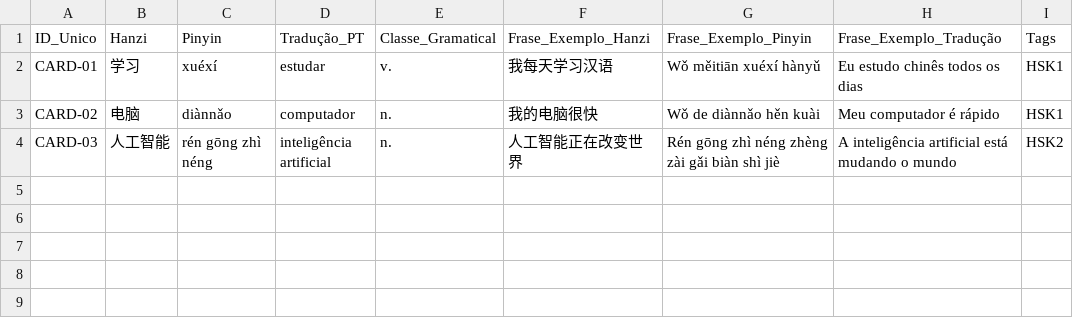
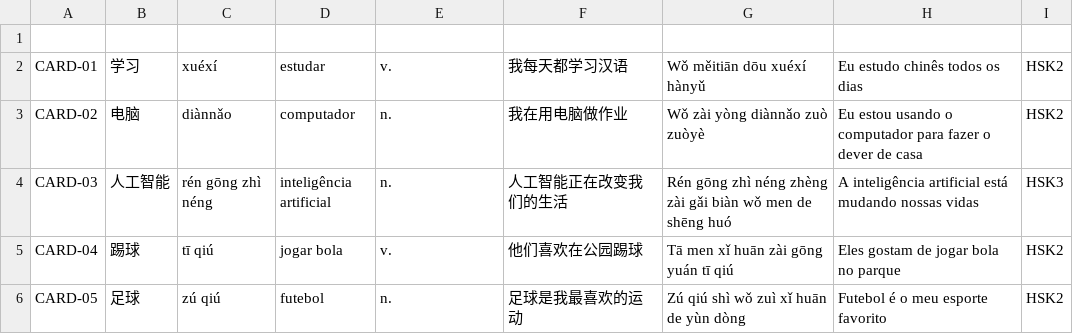
Before and after one commit to SanchesPinto/Agente_Flashcards_Mandarim, a CSV file: flashcards_gerados.csv, drawn as a sheet.

Commit message:
Refactor: Prompt para LLM melhorado, Readme atualizado

```diff
--- a/flashcards_gerados.csv
+++ b/flashcards_gerados.csv
@@ -1,4 +1,6 @@
-ID_Unico,Hanzi,Pinyin,Tradução_PT,Classe_Gramatical,Frase_Exemplo_Hanzi,Frase_Exemplo_Pinyin,Frase_Exemplo_Tradução,Tags
-CARD-01,学习,xuéxí,estudar,v.,我每天学习汉语,Wǒ měitiān xuéxí hànyǔ,Eu estudo chinês todos os dias,HSK1
-CARD-02,电脑,diànnǎo,computador,n.,我的电脑很快,Wǒ de diànnǎo hěn kuài,Meu computador é rápido,HSK1
-CARD-03,人工智能,rén gōng zhì néng,inteligência artificial,n.,人工智能正在改变世界,Rén gōng zhì néng zhèng zài gǎi biàn shì jiè,A inteligência artificial está mudando o mundo,HSK2
+
+CARD-01,学习,xuéxí,estudar,v.,我每天都学习汉语,Wǒ měitiān dōu xuéxí hànyǔ,Eu estudo chinês todos os dias,HSK2
+CARD-02,电脑,diànnǎo,computador,n.,我在用电脑做作业,Wǒ zài yòng diànnǎo zuò zuòyè,Eu estou usando o computador para fazer o dever de casa,HSK2
+CARD-03,人工智能,rén gōng zhì néng,inteligência artificial,n.,人工智能正在改变我们的生活,Rén gōng zhì néng zhèng zài gǎi biàn wǒ men de shēng huó,A inteligência artificial está mudando nossas vidas,HSK3
+CARD-04,踢球,tī qiú,jogar bola,v.,他们喜欢在公园踢球,Tā men xǐ huān zài gōng yuán tī qiú,Eles gostam de jogar bola no parque,HSK2
+CARD-05,足球,zú qiú,futebol,n.,足球是我最喜欢的运动,Zú qiú shì wǒ zuì xǐ huān de yùn dòng,Futebol é o meu esporte favorito,HSK2
```
Also changed, not shown: 2 other files.
